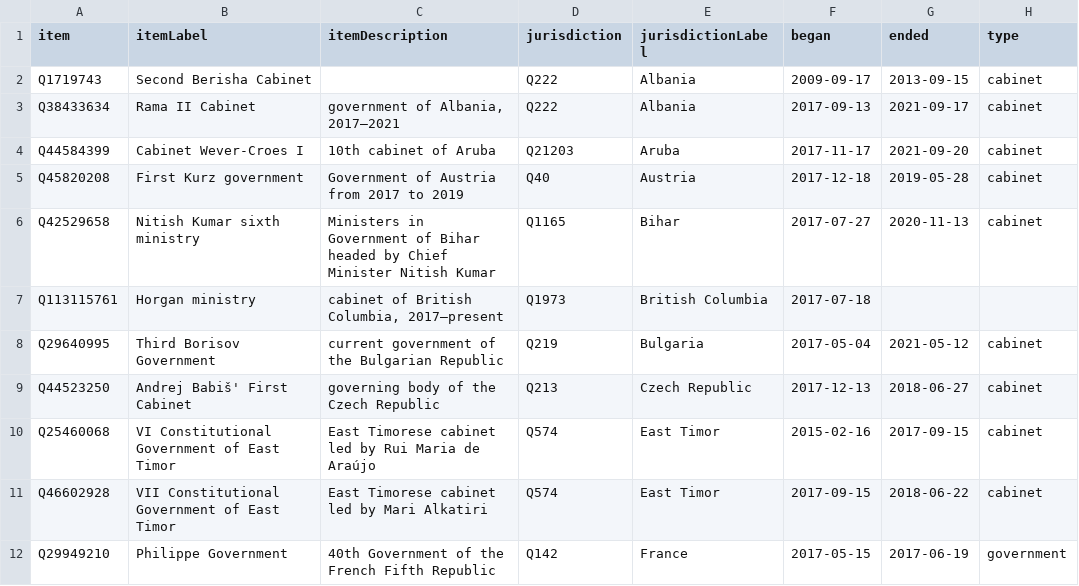
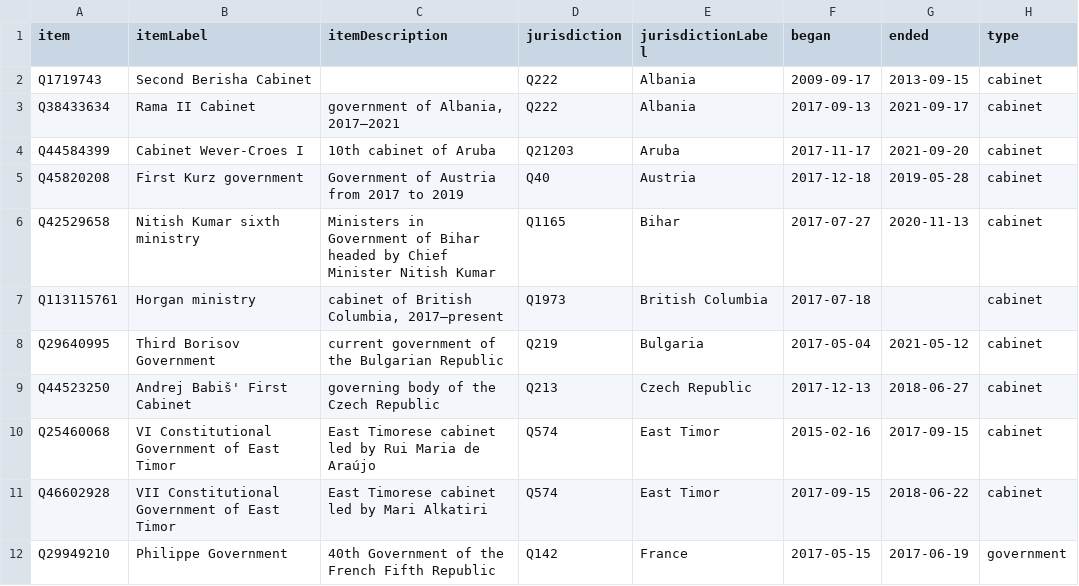
Before and after one commit to every-politician-scrapers/world, a CSV file: wikidata/results/2017-cabinets.csv, drawn as a sheet; only a part is shown.

```diff
--- a/wikidata/results/2017-cabinets.csv
+++ b/wikidata/results/2017-cabinets.csv
@@ -6,3 +6,3 @@ Q45820208,First Kurz government,Government of Austria from 2017 to 2019,Q40,Aust
 Q42529658,Nitish Kumar sixth ministry,Ministers in Government of Bihar headed by Chief Minister Nitish Kumar,Q1165,Bihar,2017-07-27,2020-11-13,cabinet
-Q113115761,Horgan ministry,"cabinet of British Columbia, 2017–present",Q1973,British Columbia,2017-07-18,,
+Q113115761,Horgan ministry,"cabinet of British Columbia, 2017–present",Q1973,British Columbia,2017-07-18,,cabinet
 Q29640995,Third Borisov Government,current government of the Bulgarian Republic,Q219,Bulgaria,2017-05-04,2021-05-12,cabinet
```
Also changed, not shown: wikidata/results/2015-cabinets.csv, wikidata/results/2022-cabinets.csv, 3 other files.
